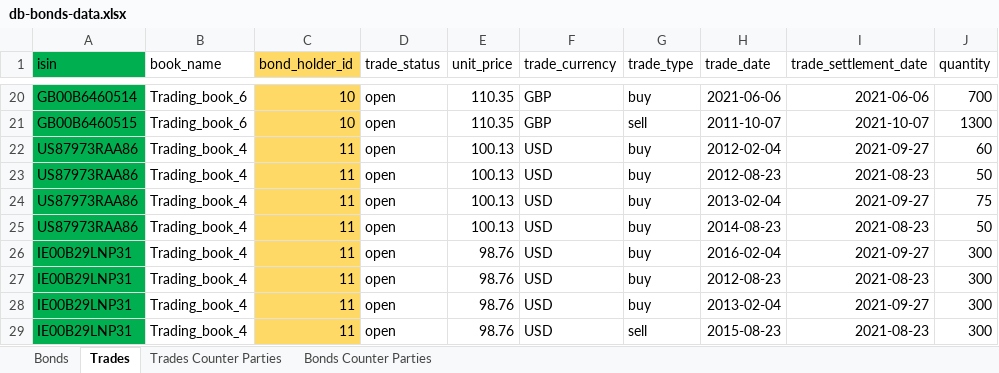
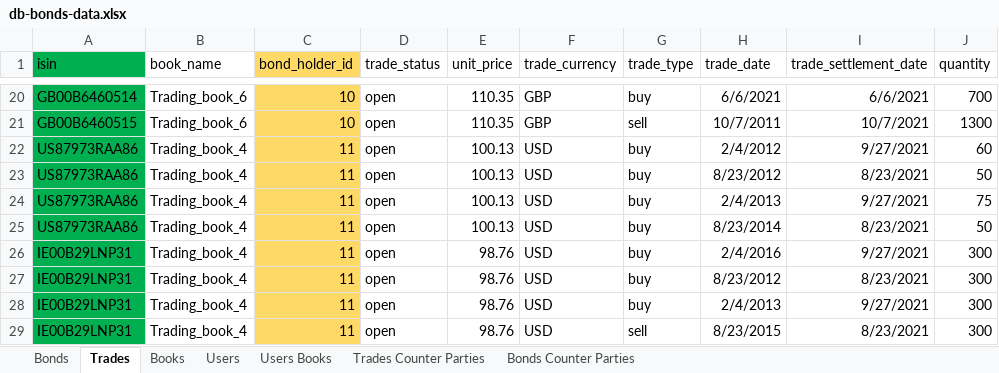
Before and after one commit to stream2stream/arrakis_v3, an Excel workbook: utils/db-bonds-data.xlsx, sheet Trades, drawn as a sheet; only a part is shown, gaps mark what is left out; values as stored, in another font and other column widths than the file's, no borders; the diff covers the shown part only; the diff names each change by its address in the sheet, - before the commit and + after, or states it on an @@ line.

Commit message:
Init users-books logic

```diff
--- a/utils/db-bonds-data.xlsx (sheet Trades)
+++ b/utils/db-bonds-data.xlsx (sheet Trades)
+sheet tab: Books
+sheet tab: Users
+sheet tab: Users Books
-H20 (trade_date): 2021-06-06
+H20 (trade_date): 6/6/2021
-I20 (trade_settlement_date): 2021-06-06
+I20 (trade_settlement_date): 6/6/2021
-H21 (trade_date): 2011-10-07
+H21 (trade_date): 10/7/2011
-I21 (trade_settlement_date): 2021-10-07
+I21 (trade_settlement_date): 10/7/2021
-H22 (trade_date): 2012-02-04
+H22 (trade_date): 2/4/2012
-I22 (trade_settlement_date): 2021-09-27
+I22 (trade_settlement_date): 9/27/2021
-H23 (trade_date): 2012-08-23
+H23 (trade_date): 8/23/2012
-I23 (trade_settlement_date): 2021-08-23
+I23 (trade_settlement_date): 8/23/2021
-H24 (trade_date): 2013-02-04
+H24 (trade_date): 2/4/2013
-I24 (trade_settlement_date): 2021-09-27
+I24 (trade_settlement_date): 9/27/2021
-H25 (trade_date): 2014-08-23
+H25 (trade_date): 8/23/2014
-I25 (trade_settlement_date): 2021-08-23
+I25 (trade_settlement_date): 8/23/2021
-H26 (trade_date): 2016-02-04
+H26 (trade_date): 2/4/2016
-I26 (trade_settlement_date): 2021-09-27
+I26 (trade_settlement_date): 9/27/2021
-H27 (trade_date): 2012-08-23
+H27 (trade_date): 8/23/2012
-I27 (trade_settlement_date): 2021-08-23
+I27 (trade_settlement_date): 8/23/2021
-H28 (trade_date): 2013-02-04
+H28 (trade_date): 2/4/2013
-I28 (trade_settlement_date): 2021-09-27
+I28 (trade_settlement_date): 9/27/2021
-H29 (trade_date): 2015-08-23
+H29 (trade_date): 8/23/2015
-I29 (trade_settlement_date): 2021-08-23
+I29 (trade_settlement_date): 8/23/2021
```
Also changed, not shown: 36 edited cells elsewhere in this sheet, sheet Bonds, 6 other files.
